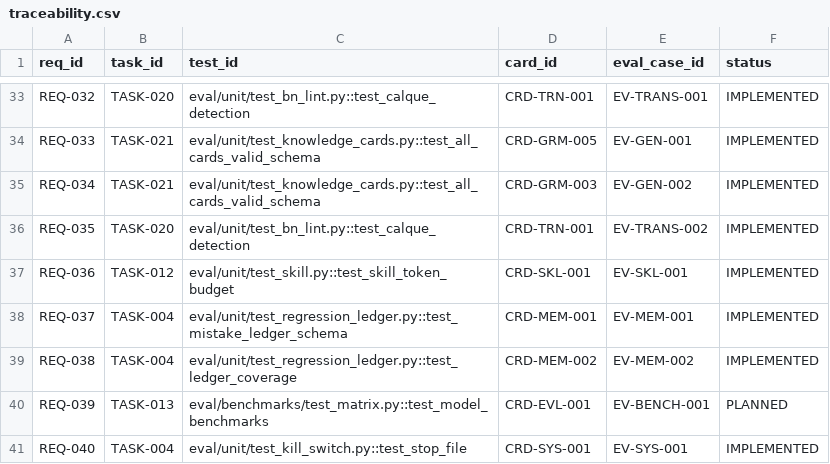
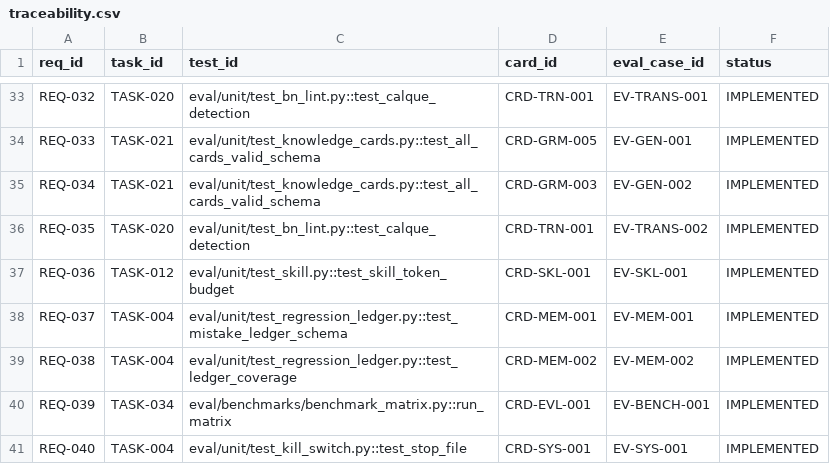
Before and after one commit to Tonmoy-saha18/bhashabid, a CSV file: specs/traceability.csv, drawn as a sheet; only a part is shown, gaps mark what is left out.

Commit message:
feat(cycle-3): release v0.3.0 with CLI, packaging, ADRs, adapters, and benchmark matrix (REQ-001..REQ-040 complete)

```diff
--- a/specs/traceability.csv
+++ b/specs/traceability.csv
@@ -39,3 +39,3 @@ REQ-037,TASK-004,eval/unit/test_regression_ledger.py::test_mistake_ledger_schema
 REQ-038,TASK-004,eval/unit/test_regression_ledger.py::test_ledger_coverage,CRD-MEM-002,EV-MEM-002,IMPLEMENTED
-REQ-039,TASK-013,eval/benchmarks/test_matrix.py::test_model_benchmarks,CRD-EVL-001,EV-BENCH-001,PLANNED
+REQ-039,TASK-034,eval/benchmarks/benchmark_matrix.py::run_matrix,CRD-EVL-001,EV-BENCH-001,IMPLEMENTED
 REQ-040,TASK-004,eval/unit/test_kill_switch.py::test_stop_file,CRD-SYS-001,EV-SYS-001,IMPLEMENTED
```
Also changed, not shown: 19 other files.
